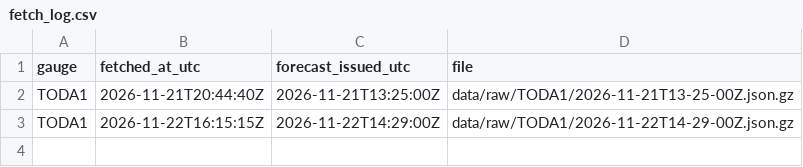
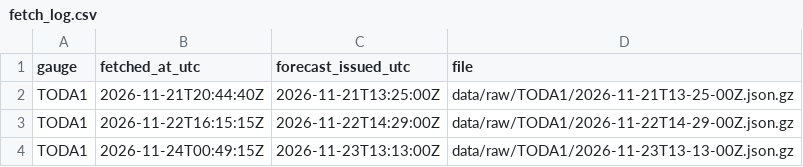
Before and after one commit to gamerjack27/black-warrior-briefings, a CSV file: data/raw/fetch_log.csv, drawn as a sheet.

```diff
--- a/data/raw/fetch_log.csv
+++ b/data/raw/fetch_log.csv
@@ -3 +3,2 @@ TODA1,2026-11-21T20:44:40Z,2026-11-21T13:25:00Z,data/raw/TODA1/2026-11-21T13-25-
 TODA1,2026-11-22T16:15:15Z,2026-11-22T14:29:00Z,data/raw/TODA1/2026-11-22T14-29-00Z.json.gz
+TODA1,2026-11-24T00:49:15Z,2026-11-23T13:13:00Z,data/raw/TODA1/2026-11-23T13-13-00Z.json.gz
```
Also changed, not shown: 1 other file.
